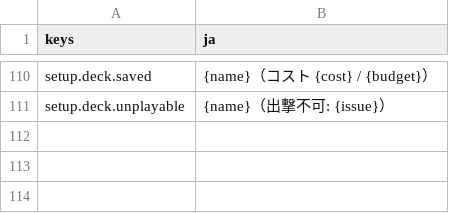
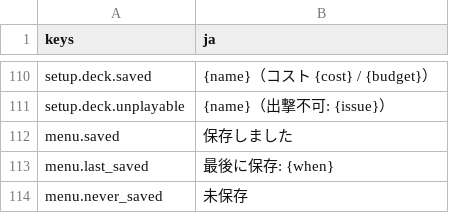
Before and after one commit to mattyan1053/pj-legion, a CSV file: game/text/menus.csv, drawn as a sheet; only a part is shown, gaps mark what is left out; the diff names each change by its address in the sheet, - before the commit and + after, or states it on an @@ line.

```diff
--- a/game/text/menus.csv
+++ b/game/text/menus.csv
+row 112: menu.saved | 保存しました
+row 113: menu.last_saved | 最後に保存: {when}
+row 114: menu.never_saved | 未保存
```
Also changed, not shown: game/text/story.csv, 28 other files.
